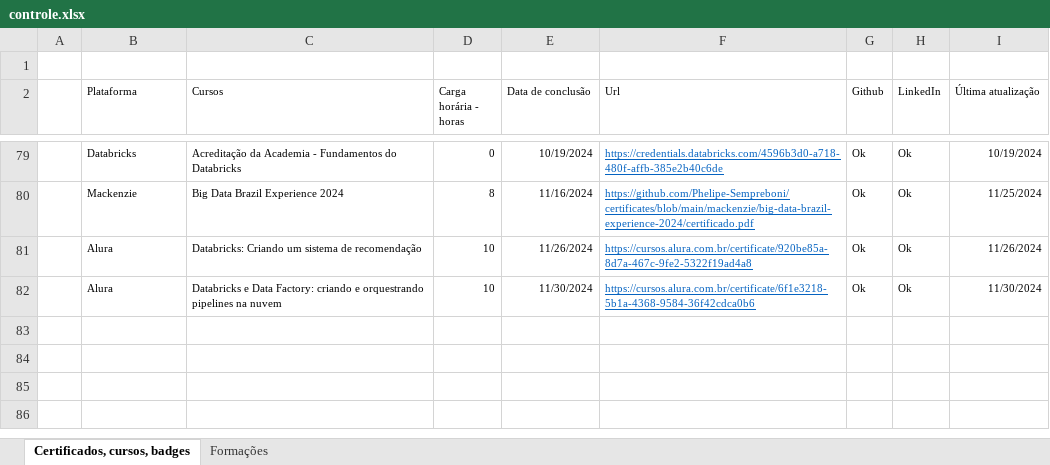
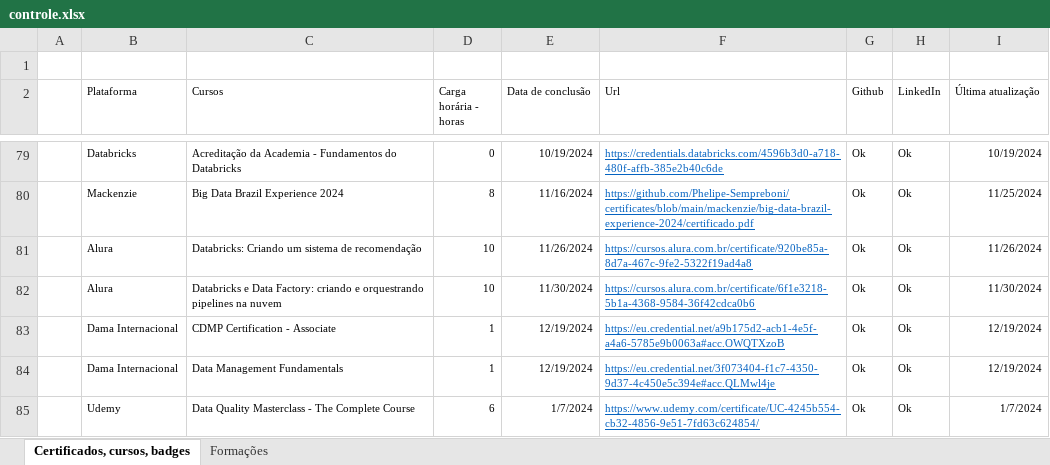
Before and after one commit to Phelipe-Sempreboni/certificates, an Excel workbook: controle/controle.xlsx, sheet Certificados, cursos, badges, drawn as a sheet; only a part is shown, gaps mark what is left out; values as stored, in another font and other column widths than the file's, no borders; the diff names each change by its address in the sheet, - before the commit and + after, or states it on an @@ line.

Commit message:
Atualização de arquivos.

```diff
--- a/controle/controle.xlsx (sheet Certificados, cursos, badges)
+++ b/controle/controle.xlsx (sheet Certificados, cursos, badges)
+row 83:  | Dama Internacional | CDMP Certification - Associate | 1 | 12/19/2024 | https://eu.credential.net/a9b175d2-acb1-4e5f-a4a6-5785e9b0063a#acc.OWQTXzoB | Ok | Ok | 12/19/2024
+row 84:  | Dama Internacional | Data Management Fundamentals | 1 | 12/19/2024 | https://eu.credential.net/3f073404-f1c7-4350-9d37-4c450e5c394e#acc.QLMwl4je | Ok | Ok | 12/19/2024
+row 85:  | Udemy | Data Quality Masterclass - The Complete Course | 6 | 1/7/2024 | https://www.udemy.com/certificate/UC-4245b554-cb32-4856-9e51-7fd63c624854/ | Ok | Ok | 1/7/2024
```
Also changed, not shown: sheet Formações, 1 other file.
